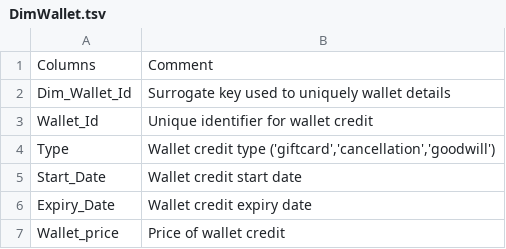
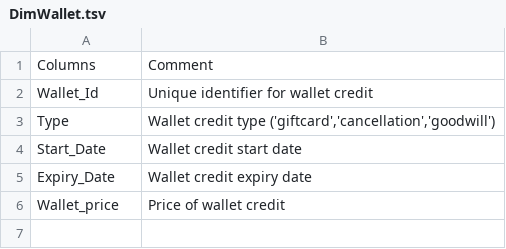
Before and after one commit to manojbraju/Data-Warehouse, a TSV file: e-Wallet/Tables/DimWallet.tsv, drawn as a sheet; the diff names each change by its address in the sheet, - before the commit and + after, or states it on an @@ line.

Commit message:
Update DimWallet.tsv

```diff
--- a/e-Wallet/Tables/DimWallet.tsv
+++ b/e-Wallet/Tables/DimWallet.tsv
-row 2: Dim_Wallet_Id | Surrogate key used to uniquely wallet details
```
